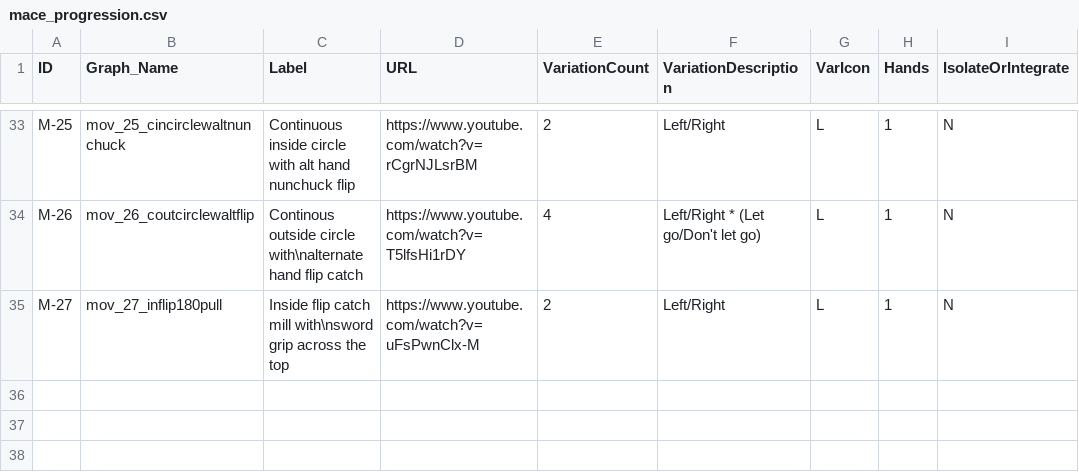
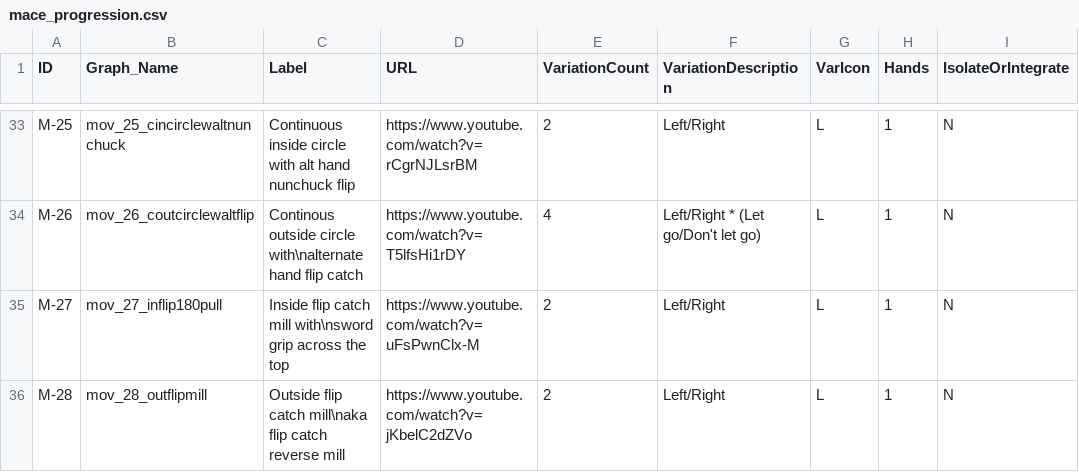
Before and after one commit to dznz/wildman-skill-trees, a CSV file: src/mace/mace_progression.csv, drawn as a sheet; only a part is shown, gaps mark what is left out.

Commit message:
feat(mace_progression): add M-28

```diff
--- a/src/mace/mace_progression.csv
+++ b/src/mace/mace_progression.csv
@@ -35 +35,2 @@ M-26,mov_26_coutcirclewaltflip,Continous outside circle with\nalternate hand fli
 M-27,mov_27_inflip180pull,Inside flip catch mill with\nsword grip across the top,https://www.youtube.com/watch?v=uFsPwnClx-M,2,Left/Right,L,1,N
+M-28,mov_28_outflipmill,Outside flip catch mill\naka flip catch reverse mill,https://www.youtube.com/watch?v=jKbelC2dZVo,2,Left/Right,L,1,N
```
Also changed, not shown: 2 other files.
